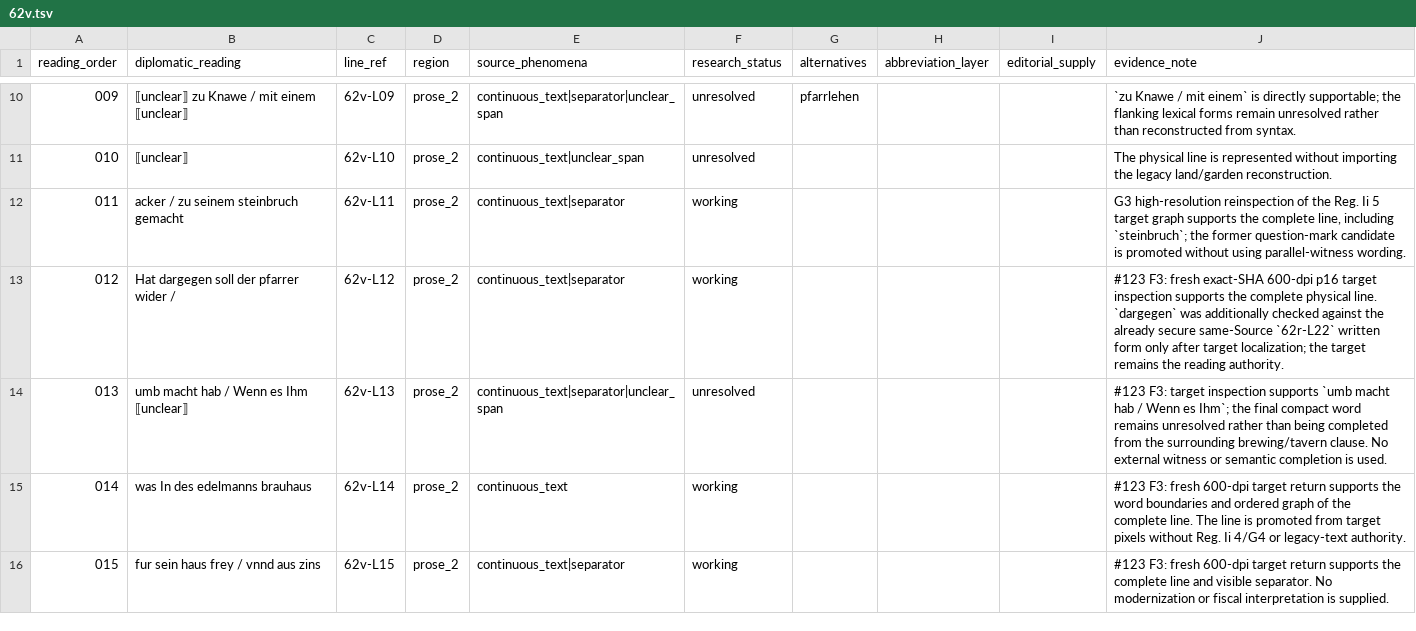
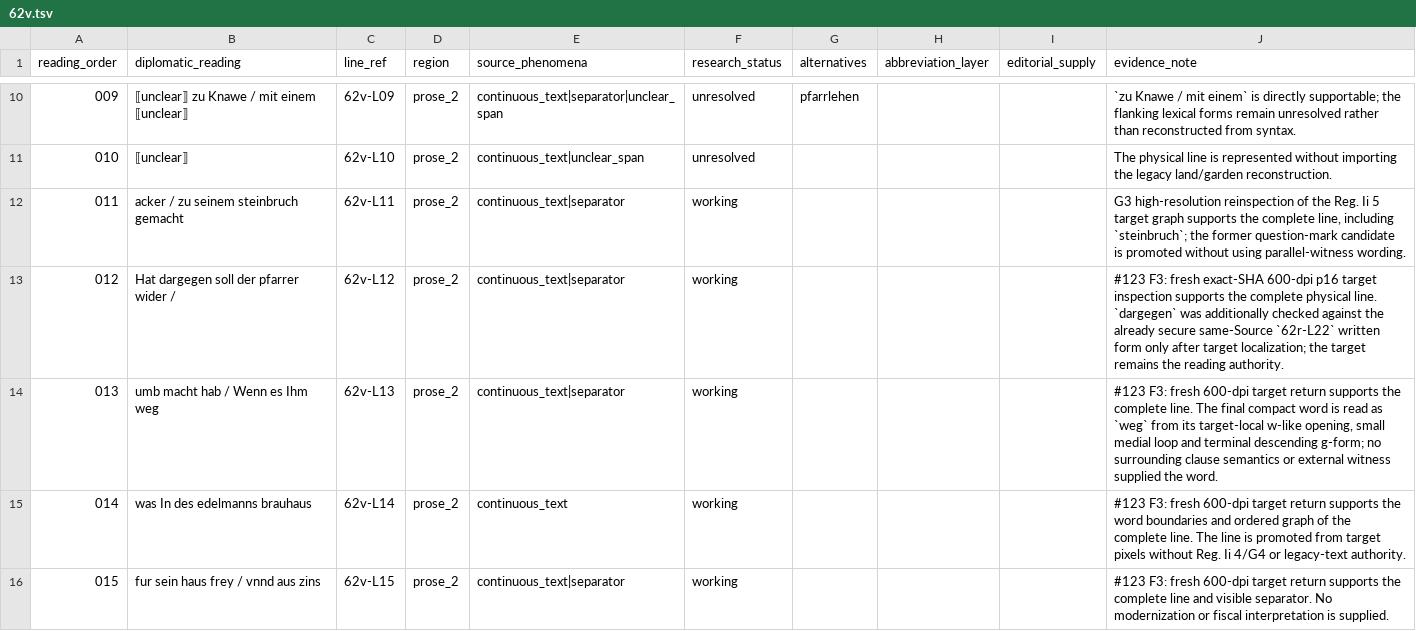
Before and after one commit to esany/paleo-type, a TSV file: projects/ega-reg-ii-5-knau/transcription/first-reading/62v.tsv, drawn as a sheet; only a part is shown, gaps mark what is left out.

Commit message:
RESEARCH #123: complete F3 L13 target reading

```diff
--- a/projects/ega-reg-ii-5-knau/transcription/first-reading/62v.tsv
+++ b/projects/ega-reg-ii-5-knau/transcription/first-reading/62v.tsv
@@ -13,3 +13,3 @@ reading_order	diplomatic_reading	line_ref	region	source_phenomena	research_statu
 012	Hat dargegen soll der pfarrer wider /	62v-L12	prose_2	continuous_text|separator	working				#123 F3: fresh exact-SHA 600-dpi p16 target inspection supports the complete physical line. `dargegen` was additionally checked against the already secure same-Source `62r-L22` written form only after target localization; the target remains the reading authority.
-013	umb macht hab / Wenn es Ihm ⟦unclear⟧	62v-L13	prose_2	continuous_text|separator|unclear_span	unresolved				#123 F3: target inspection supports `umb macht hab / Wenn es Ihm`; the final compact word remains unresolved rather than being completed from the surrounding brewing/tavern clause. No external witness or semantic completion is used.
+013	umb macht hab / Wenn es Ihm weg	62v-L13	prose_2	continuous_text|separator	working				#123 F3: fresh 600-dpi target return supports the complete line. The final compact word is read as `weg` from its target-local w-like opening, small medial loop and terminal descending g-form; no surrounding clause semantics or external witness supplied the word.
 014	was In des edelmanns brauhaus	62v-L14	prose_2	continuous_text	working				#123 F3: fresh 600-dpi target return supports the word boundaries and ordered graph of the complete line. The line is promoted from target pixels without Reg. Ii 4/G4 or legacy-text authority.
```
